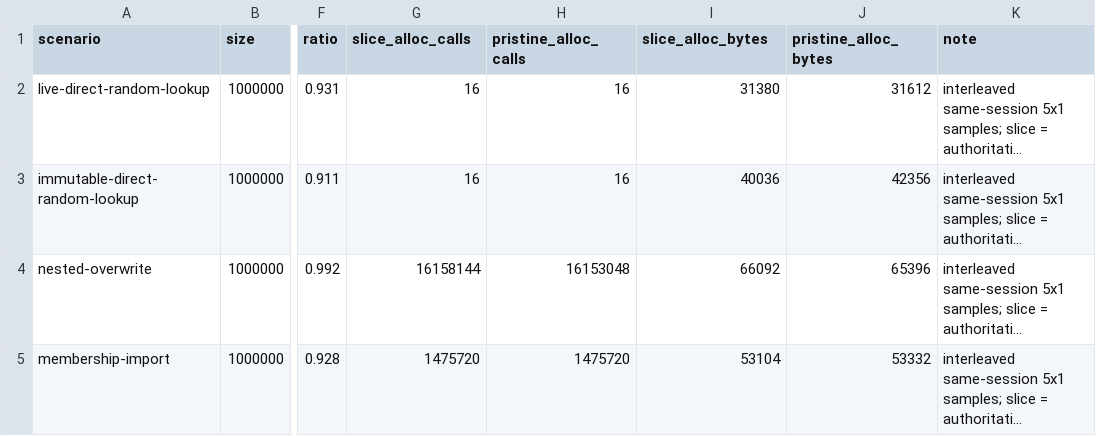
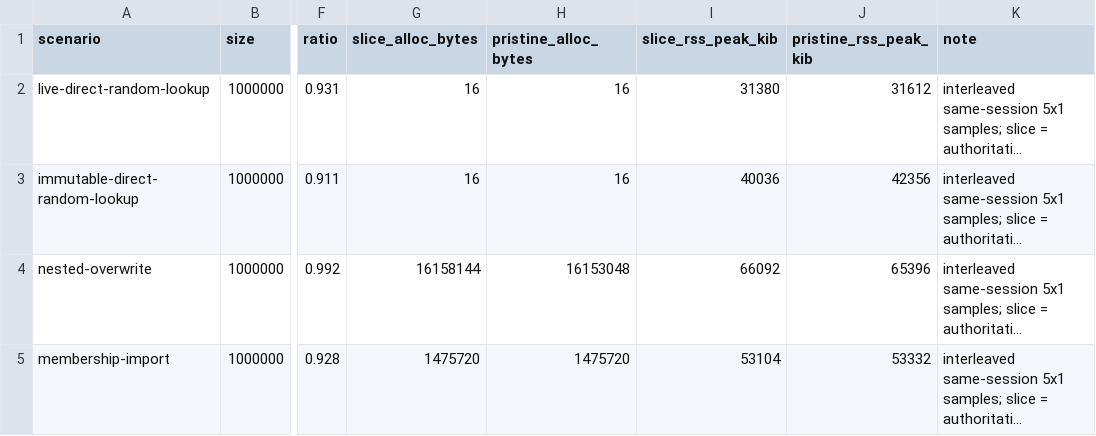
Before and after one commit to firehol/iprange, a CSV file: v4/go/cmd/iprange-v4-bench/evidence/tree-header-parser-ab-20260830.csv, drawn as a sheet; only a part is shown, gaps mark what is left out; long unchanged cells end in …; the diff names each change by its address in the sheet, - before the commit and + after, or states it on an @@ line.

```diff
--- a/v4/go/cmd/iprange-v4-bench/evidence/tree-header-parser-ab-20260830.csv
+++ b/v4/go/cmd/iprange-v4-bench/evidence/tree-header-parser-ab-20260830.csv
-G1: slice_alloc_calls
+G1: slice_alloc_bytes
-H1: pristine_alloc_calls
+H1: pristine_alloc_bytes
-I1: slice_alloc_bytes
+I1: slice_rss_peak_kib
-J1: pristine_alloc_bytes
+J1: pristine_rss_peak_kib
```
Also changed, not shown: 4 other files.
